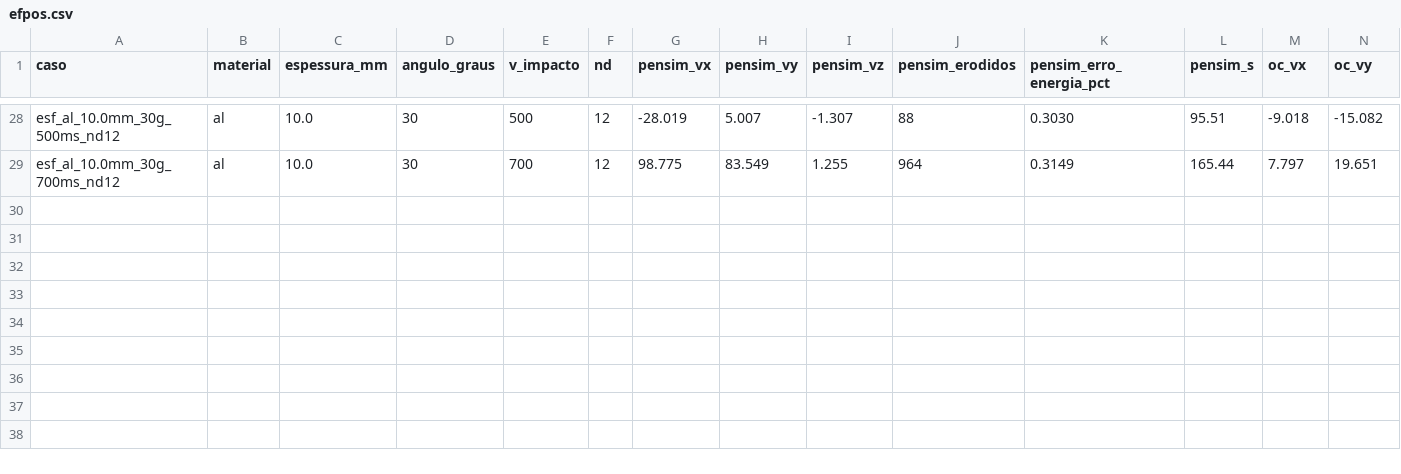
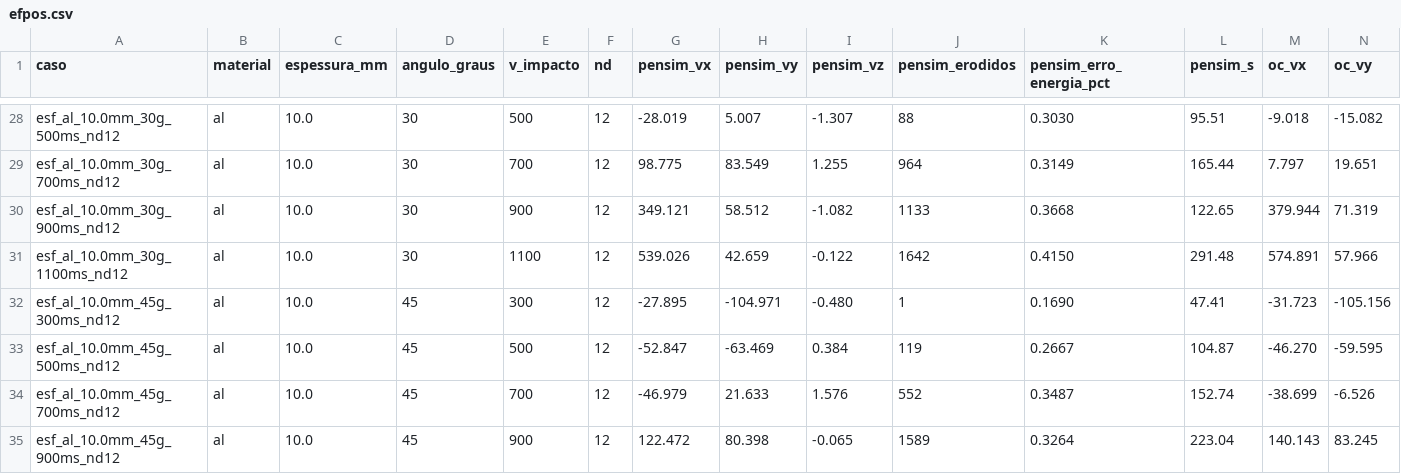
Before and after one commit to Khryzantema/pensim, a CSV file: calib/ref/efpos.csv, drawn as a sheet; only a part is shown, gaps mark what is left out; rows hold the shown columns only; the diff names each change by its address in the sheet, - before the commit and + after, or states it on an @@ line.

```diff
--- a/calib/ref/efpos.csv
+++ b/calib/ref/efpos.csv
+row 30: esf_al_10.0mm_30g_900ms_nd12 | al | 10.0 | 30 | 900 | 12 | 349.121 | 58.512 | -1.082 | 1133 | 0.3668 | 122.65 | 379.944 | 71.319
+row 31: esf_al_10.0mm_30g_1100ms_nd12 | al | 10.0 | 30 | 1100 | 12 | 539.026 | 42.659 | -0.122 | 1642 | 0.4150 | 291.48 | 574.891 | 57.966
+row 32: esf_al_10.0mm_45g_300ms_nd12 | al | 10.0 | 45 | 300 | 12 | -27.895 | -104.971 | -0.480 | 1 | 0.1690 | 47.41 | -31.723 | -105.156
+row 33: esf_al_10.0mm_45g_500ms_nd12 | al | 10.0 | 45 | 500 | 12 | -52.847 | -63.469 | 0.384 | 119 | 0.2667 | 104.87 | -46.270 | -59.595
+row 34: esf_al_10.0mm_45g_700ms_nd12 | al | 10.0 | 45 | 700 | 12 | -46.979 | 21.633 | 1.576 | 552 | 0.3487 | 152.74 | -38.699 | -6.526
+row 35: esf_al_10.0mm_45g_900ms_nd12 | al | 10.0 | 45 | 900 | 12 | 122.472 | 80.398 | -0.065 | 1589 | 0.3264 | 223.04 | 140.143 | 83.245
```
Also changed, not shown: 1 other file.
